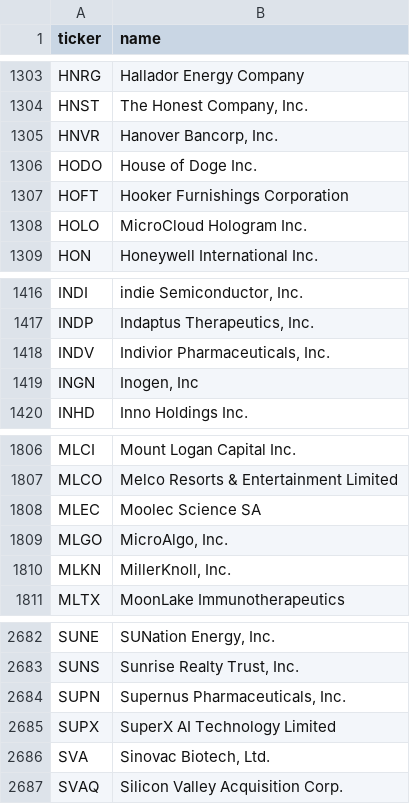
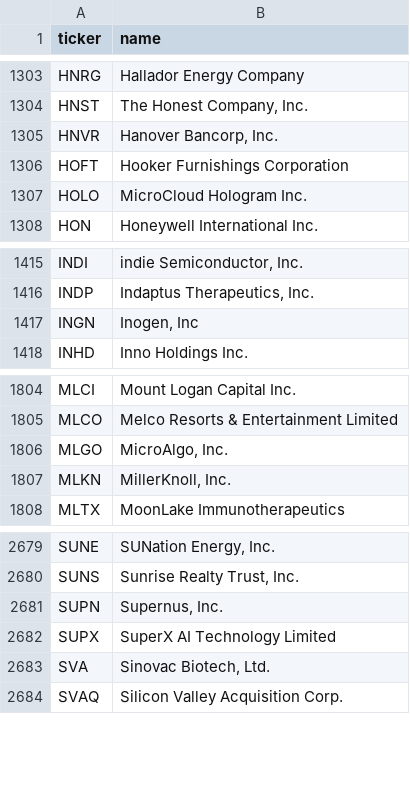
Before and after one commit to iamatownboy/make-own-money, a CSV file: data/universes/nasdaq_listed.csv, drawn as a sheet; only a part is shown, gaps mark what is left out.

```diff
--- a/data/universes/nasdaq_listed.csv
+++ b/data/universes/nasdaq_listed.csv
@@ -1305,3 +1305,2 @@ HNST,"The Honest Company, Inc."
 HNVR,"Hanover Bancorp, Inc."
-HODO,House of Doge Inc.
 HOFT,Hooker Furnishings Corporation
@@ -1417,3 +1416,2 @@ INDI,"indie Semiconductor, Inc."
 INDP,"Indaptus Therapeutics, Inc."
-INDV,"Indivior Pharmaceuticals, Inc."
 INGN,"Inogen, Inc"
@@ -1807,3 +1805,2 @@ MLCI,Mount Logan Capital Inc.
 MLCO,Melco Resorts & Entertainment Limited
-MLEC,Moolec Science SA
 MLGO,"MicroAlgo, Inc."
@@ -2683,3 +2680,3 @@ SUNE,"SUNation Energy, Inc."
 SUNS,"Sunrise Realty Trust, Inc."
-SUPN,"Supernus Pharmaceuticals, Inc."
+SUPN,"Supernus, Inc."
 SUPX,SuperX AI Technology Limited
```
Also changed, not shown: 4 other files.
